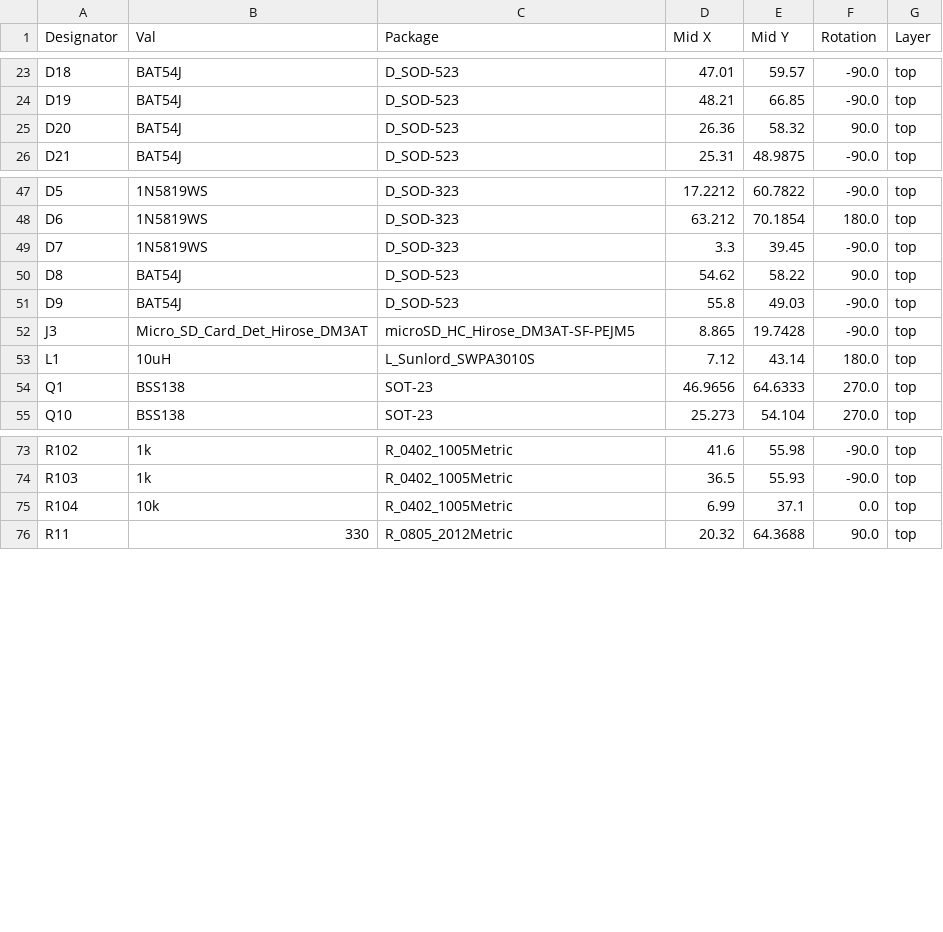
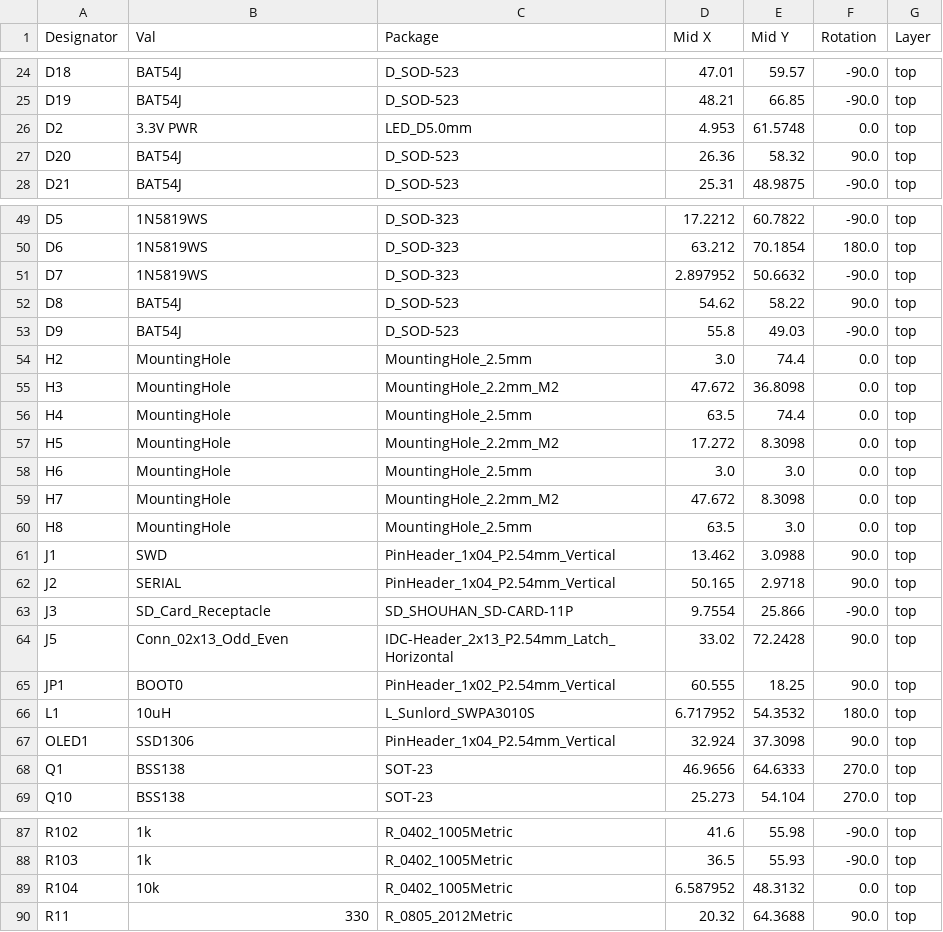
Before and after one commit to MattisLind/hp21xx_papertape_emulator, a CSV file: kicad/hp21xx_papertape_emulator/jlcpcb/production_files/CPL-hp21xx_papertape_emulator.csv, drawn as a sheet; only a part is shown, gaps mark what is left out; the diff covers the shown part only.

Commit message:
V2.0 using big SD card. Reset button.

```diff
--- a/kicad/hp21xx_papertape_emulator/jlcpcb/production_files/CPL-hp21xx_papertape_emulator.csv
+++ b/kicad/hp21xx_papertape_emulator/jlcpcb/production_files/CPL-hp21xx_papertape_emulator.csv
@@ -24,2 +25,3 @@ D18,BAT54J,D_SOD-523,47.01,59.57,-90.0,top
 D19,BAT54J,D_SOD-523,48.21,66.85,-90.0,top
+D2,3.3V PWR,LED_D5.0mm,4.953,61.5748,0.0,top
 D20,BAT54J,D_SOD-523,26.36,58.32,90.0,top
@@ -48,7 +50,19 @@ D5,1N5819WS,D_SOD-323,17.2212,60.7822,-90.0,top
 D6,1N5819WS,D_SOD-323,63.212,70.1854,180.0,top
-D7,1N5819WS,D_SOD-323,3.3,39.45,-90.0,top
+D7,1N5819WS,D_SOD-323,2.897952,50.6632,-90.0,top
 D8,BAT54J,D_SOD-523,54.62,58.22,90.0,top
 D9,BAT54J,D_SOD-523,55.8,49.03,-90.0,top
-J3,Micro_SD_Card_Det_Hirose_DM3AT,microSD_HC_Hirose_DM3AT-SF-PEJM5,8.865,19.7428,-90.0,top
-L1,10uH,L_Sunlord_SWPA3010S,7.12,43.14,180.0,top
+H2,MountingHole,MountingHole_2.5mm,3.0,74.4,0.0,top
+H3,MountingHole,MountingHole_2.2mm_M2,47.672,36.8098,0.0,top
+H4,MountingHole,MountingHole_2.5mm,63.5,74.4,0.0,top
+H5,MountingHole,MountingHole_2.2mm_M2,17.272,8.3098,0.0,top
+H6,MountingHole,MountingHole_2.5mm,3.0,3.0,0.0,top
+H7,MountingHole,MountingHole_2.2mm_M2,47.672,8.3098,0.0,top
+H8,MountingHole,MountingHole_2.5mm,63.5,3.0,0.0,top
+J1,SWD,PinHeader_1x04_P2.54mm_Vertical,13.462,3.0988,90.0,top
+J2,SERIAL,PinHeader_1x04_P2.54mm_Vertical,50.165,2.9718,90.0,top
+J3,SD_Card_Receptacle,SD_SHOUHAN_SD-CARD-11P,9.7554,25.866,-90.0,top
+J5,Conn_02x13_Odd_Even,IDC-Header_2x13_P2.54mm_Latch_Horizontal,33.02,72.2428,90.0,top
+JP1,BOOT0,PinHeader_1x02_P2.54mm_Vertical,60.555,18.25,90.0,top
+L1,10uH,L_Sunlord_SWPA3010S,6.717952,54.3532,180.0,top
+OLED1,SSD1306,PinHeader_1x04_P2.54mm_Vertical,32.924,37.3098,90.0,top
 Q1,BSS138,SOT-23,46.9656,64.6333,270.0,top
@@ -74,3 +88,3 @@ R102,1k,R_0402_1005Metric,41.6,55.98,-90.0,top
 R103,1k,R_0402_1005Metric,36.5,55.93,-90.0,top
-R104,10k,R_0402_1005Metric,6.99,37.1,0.0,top
+R104,10k,R_0402_1005Metric,6.587952,48.3132,0.0,top
 R11,330,R_0805_2012Metric,20.32,64.3688,90.0,top
```
Also changed, not shown: 5 added rows and 23 edited cells elsewhere in this file, kicad/hp21xx_papertape_emulator/jlcpcb/production_files/BOM-hp21xx_papertape_emulator.csv, 11 other files.
